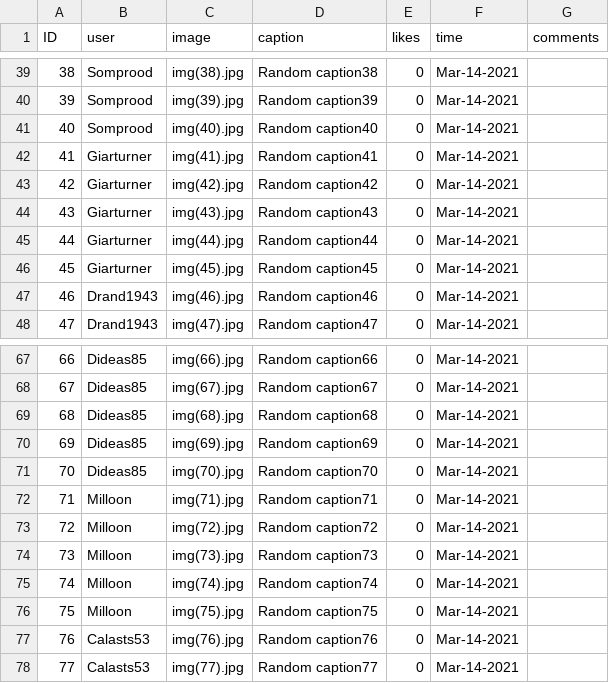
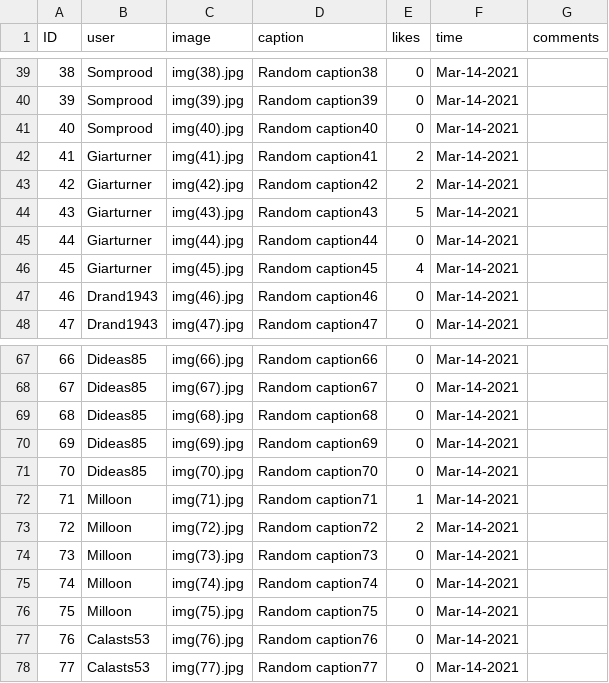
Before and after one commit to JosephMezza/SOEN341, a CSV file: data/posts.csv, drawn as a sheet; only a part is shown, gaps mark what is left out.

```diff
--- a/data/posts.csv
+++ b/data/posts.csv
@@ -41,7 +41,7 @@
 40,Somprood,img(40).jpg,Random caption40,0,Mar-14-2021
-41,Giarturner,img(41).jpg,Random caption41,0,Mar-14-2021
-42,Giarturner,img(42).jpg,Random caption42,0,Mar-14-2021
-43,Giarturner,img(43).jpg,Random caption43,0,Mar-14-2021
+41,Giarturner,img(41).jpg,Random caption41,2,Mar-14-2021
+42,Giarturner,img(42).jpg,Random caption42,2,Mar-14-2021
+43,Giarturner,img(43).jpg,Random caption43,5,Mar-14-2021
 44,Giarturner,img(44).jpg,Random caption44,0,Mar-14-2021
-45,Giarturner,img(45).jpg,Random caption45,0,Mar-14-2021
+45,Giarturner,img(45).jpg,Random caption45,4,Mar-14-2021
 46,Drand1943,img(46).jpg,Random caption46,0,Mar-14-2021
@@ -71,4 +71,4 @@
 70,Dideas85,img(70).jpg,Random caption70,0,Mar-14-2021
-71,Milloon,img(71).jpg,Random caption71,0,Mar-14-2021
-72,Milloon,img(72).jpg,Random caption72,0,Mar-14-2021
+71,Milloon,img(71).jpg,Random caption71,1,Mar-14-2021
+72,Milloon,img(72).jpg,Random caption72,2,Mar-14-2021
 73,Milloon,img(73).jpg,Random caption73,0,Mar-14-2021
```
Also changed, not shown: 5 other files.
